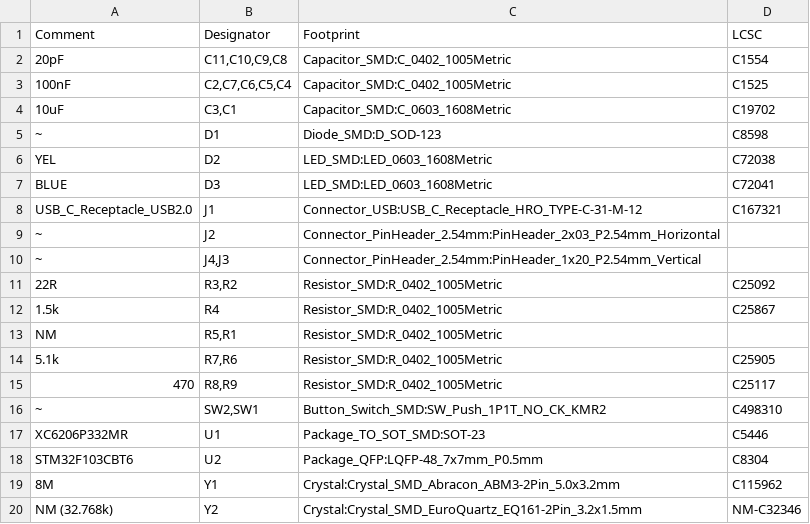
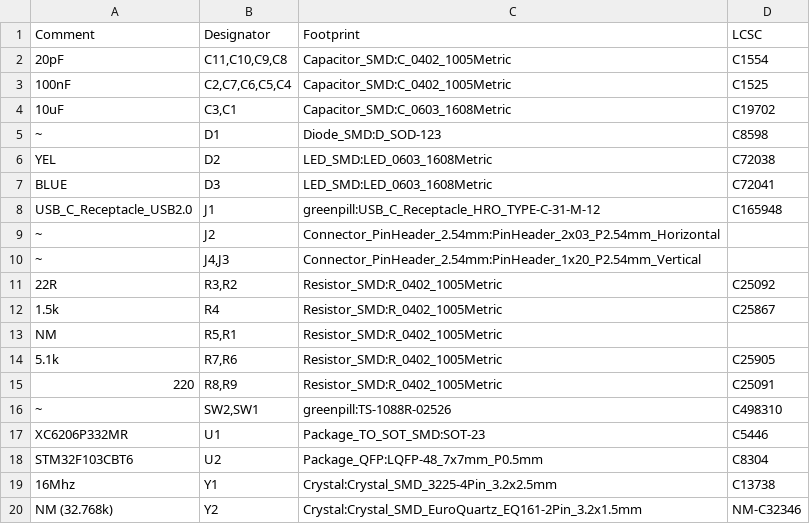
Before and after one commit to lbthomsen/greenpill, a CSV file: pcb/gp_c_bom.csv, drawn as a sheet.

```diff
--- a/pcb/gp_c_bom.csv
+++ b/pcb/gp_c_bom.csv
@@ -7,3 +7,3 @@ Comment,Designator,Footprint,LCSC
 "BLUE","D3","LED_SMD:LED_0603_1608Metric","C72041"
-"USB_C_Receptacle_USB2.0","J1","Connector_USB:USB_C_Receptacle_HRO_TYPE-C-31-M-12","C167321"
+"USB_C_Receptacle_USB2.0","J1","greenpill:USB_C_Receptacle_HRO_TYPE-C-31-M-12","C165948"
 "~","J2","Connector_PinHeader_2.54mm:PinHeader_2x03_P2.54mm_Horizontal"
@@ -14,7 +14,7 @@ Comment,Designator,Footprint,LCSC
 "5.1k","R7,R6","Resistor_SMD:R_0402_1005Metric","C25905"
-"470","R8,R9","Resistor_SMD:R_0402_1005Metric","C25117"
-"~","SW2,SW1","Button_Switch_SMD:SW_Push_1P1T_NO_CK_KMR2","C498310"
+"220","R8,R9","Resistor_SMD:R_0402_1005Metric","C25091"
+"~","SW2,SW1","greenpill:TS-1088R-02526","C498310"
 "XC6206P332MR","U1","Package_TO_SOT_SMD:SOT-23","C5446"
 "STM32F103CBT6","U2","Package_QFP:LQFP-48_7x7mm_P0.5mm","C8304"
-"8M","Y1","Crystal:Crystal_SMD_Abracon_ABM3-2Pin_5.0x3.2mm","C115962"
+"16Mhz","Y1","Crystal:Crystal_SMD_3225-4Pin_3.2x2.5mm","C13738"
 "NM (32.768k)","Y2","Crystal:Crystal_SMD_EuroQuartz_EQ161-2Pin_3.2x1.5mm","NM-C32346"
```
Also changed, not shown: pcb/gp_c/gp-top-pos.csv, pcb/gp_c_pos.csv, 15 other files.
